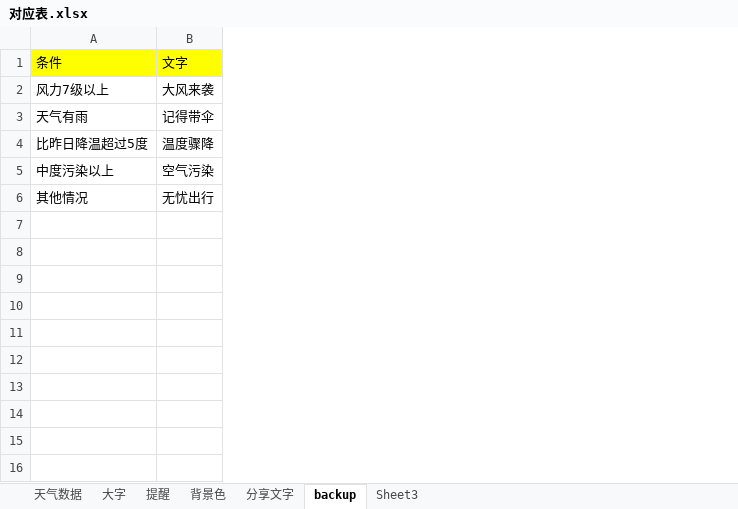
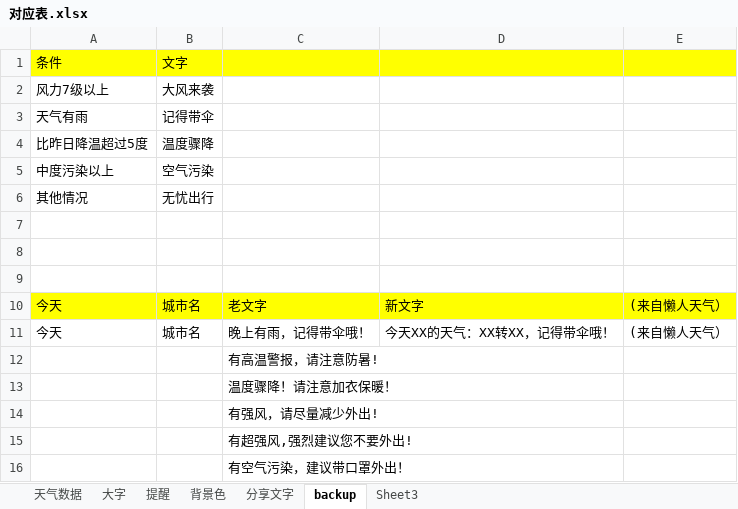
Before and after one commit to huaj12/weguan, an Excel workbook: weather_ui/对应表.xlsx, sheet backup, drawn as a sheet; values as stored, in another font and other column widths than the file's, no borders; the diff names each change by its address in the sheet, - before the commit and + after, or states it on an @@ line.

```diff
--- a/weather_ui/对应表.xlsx (sheet backup)
+++ b/weather_ui/对应表.xlsx (sheet backup)
+column C, empty
+column D, empty
+column E, empty
+row 7: (empty)
+row 8: (empty)
+row 9: (empty)
+row 10: 今天 | 城市名 | 老文字 | 新文字 | (来自懒人天气）
+row 11: 今天 | 城市名 | 晚上有雨，记得带伞哦！ | 今天XX的天气：XX转XX，记得带伞哦！ | (来自懒人天气）
+row 12:  |  | 有高温警报，请注意防暑!
+row 13:  |  | 温度骤降！请注意加衣保暖！
+row 14:  |  | 有强风，请尽量减少外出!
+row 15:  |  | 有超强风,强烈建议您不要外出!
+row 16:  |  | 有空气污染，建议带口罩外出！
```
Also changed, not shown: sheet 分享文字.
